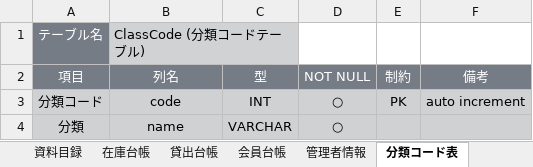
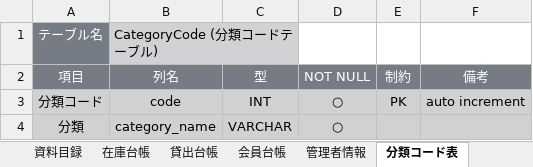
Before and after one commit to 2022java42-student004/Library, an Excel workbook: 図書管理システム_テーブル設計書.xlsx, sheet 分類コード表, drawn as a sheet; values as stored, in another font and other column widths than the file's, no borders; the diff names each change by its address in the sheet, - before the commit and + after, or states it on an @@ line.

Commit message:
テーブル設計書　修正版（category_code, category_name）

```diff
--- a/図書管理システム_テーブル設計書.xlsx (sheet 分類コード表)
+++ b/図書管理システム_テーブル設計書.xlsx (sheet 分類コード表)
-B1 (列名): ClassCode (分類コードテーブル)
+B1 (列名): CategoryCode (分類コードテーブル)
-B4 (列名): name
+B4 (列名): category_name
```
Also changed, not shown: sheet 管理者情報, 1 other file.
